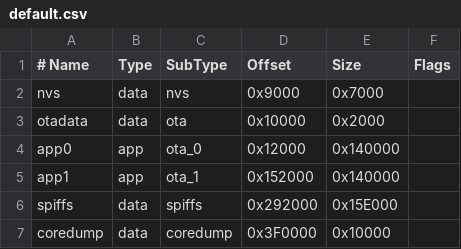
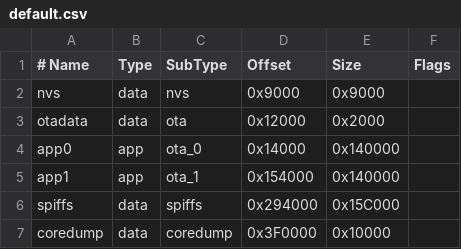
Before and after one commit to Stifler33/Stifler_voltmetr, a CSV file: default.csv, drawn as a sheet.

Commit message:
point

```diff
--- a/default.csv
+++ b/default.csv
@@ -1,7 +1,7 @@
 # Name,   Type, SubType, Offset,  Size, Flags
-nvs,      data, nvs,     0x9000,  0x7000,
-otadata,  data, ota,     0x10000,  0x2000,
-app0,     app,  ota_0,   0x12000, 0x140000,
-app1,     app,  ota_1,   0x152000,0x140000,
-spiffs,   data, spiffs,  0x292000,0x15E000,
+nvs,      data, nvs,     0x9000,  0x9000,
+otadata,  data, ota,     0x12000,  0x2000,
+app0,     app,  ota_0,   0x14000, 0x140000,
+app1,     app,  ota_1,   0x154000,0x140000,
+spiffs,   data, spiffs,  0x294000,0x15C000,
 coredump, data, coredump,0x3F0000,0x10000,
```
